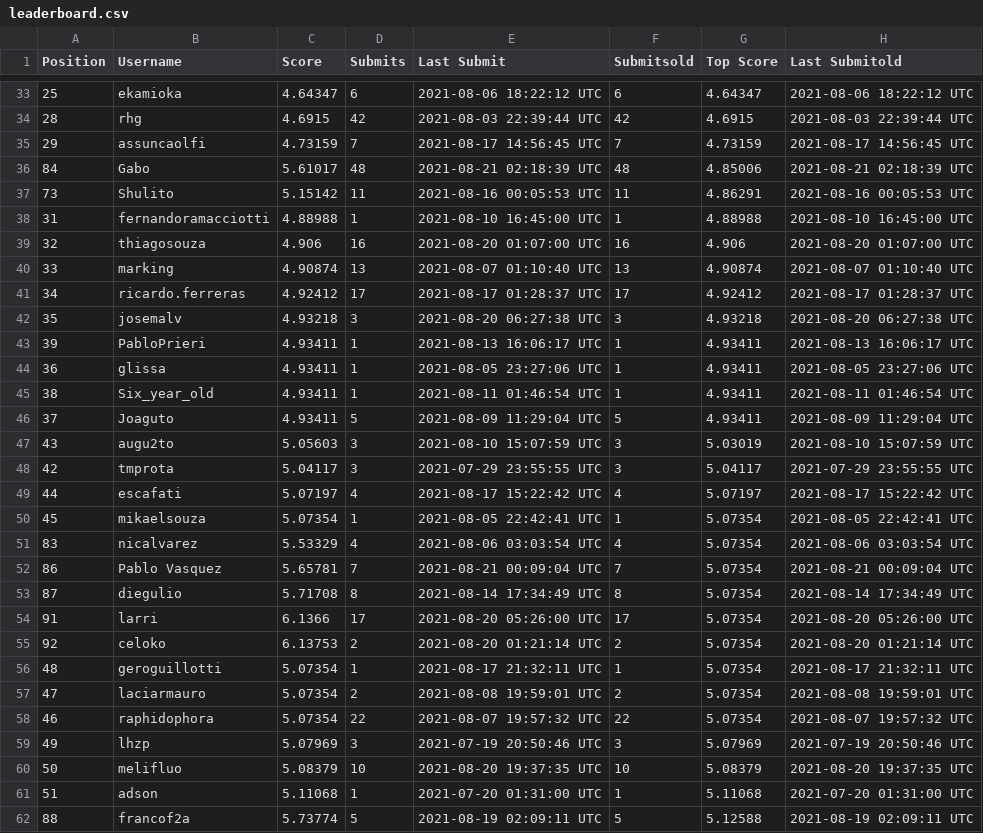
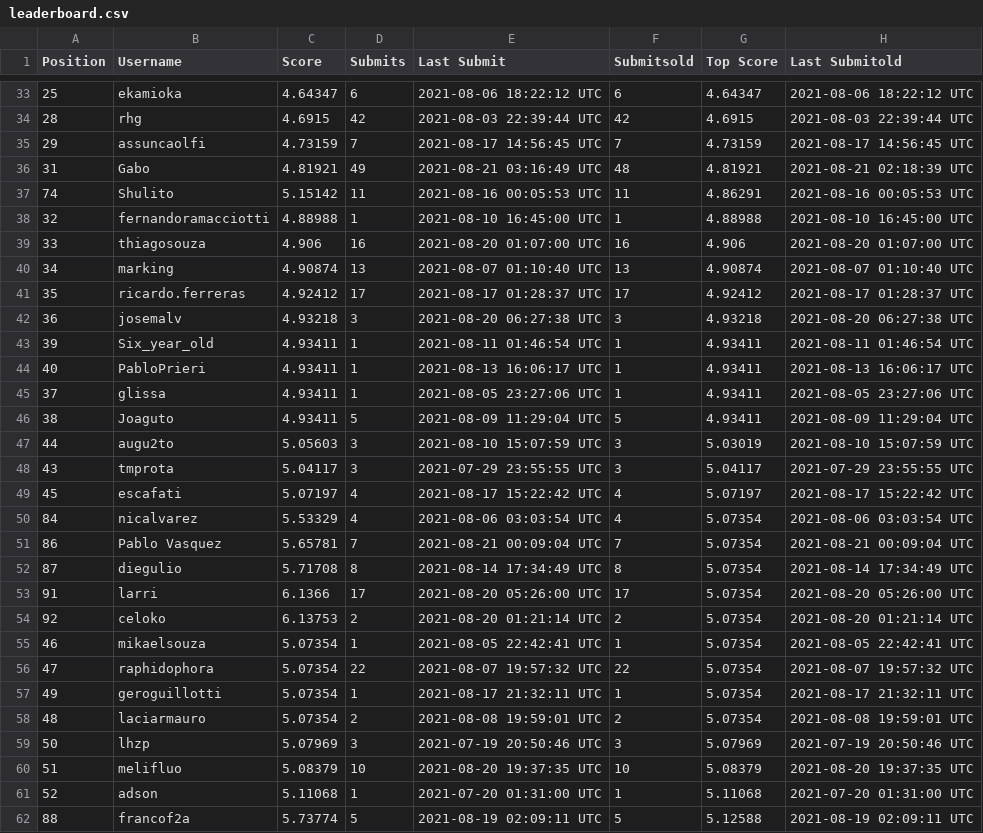
Before and after one commit to WittmannF/meli-challenge-leaderboard, a CSV file: leaderboard/leaderboard.csv, drawn as a sheet; only a part is shown, gaps mark what is left out; the diff covers the shown part only.

```diff
--- a/leaderboard/leaderboard.csv
+++ b/leaderboard/leaderboard.csv
@@ -35,18 +35,17 @@ Position,Username,Score,Submits,Last Submit,Submitsold,Top Score,Last Submitold
 29,assuncaolfi,4.73159,7,2021-08-17 14:56:45 UTC,7,4.73159,2021-08-17 14:56:45 UTC
-84,Gabo,5.61017,48,2021-08-21 02:18:39 UTC,48,4.85006,2021-08-21 02:18:39 UTC
-73,Shulito,5.15142,11,2021-08-16 00:05:53 UTC,11,4.86291,2021-08-16 00:05:53 UTC
-31,fernandoramacciotti,4.88988,1,2021-08-10 16:45:00 UTC,1,4.88988,2021-08-10 16:45:00 UTC
-32,thiagosouza,4.906,16,2021-08-20 01:07:00 UTC,16,4.906,2021-08-20 01:07:00 UTC
-33,marking,4.90874,13,2021-08-07 01:10:40 UTC,13,4.90874,2021-08-07 01:10:40 UTC
-34,ricardo.ferreras,4.92412,17,2021-08-17 01:28:37 UTC,17,4.92412,2021-08-17 01:28:37 UTC
-35,josemalv,4.93218,3,2021-08-20 06:27:38 UTC,3,4.93218,2021-08-20 06:27:38 UTC
-39,PabloPrieri,4.93411,1,2021-08-13 16:06:17 UTC,1,4.93411,2021-08-13 16:06:17 UTC
-36,glissa,4.93411,1,2021-08-05 23:27:06 UTC,1,4.93411,2021-08-05 23:27:06 UTC
-38,Six_year_old,4.93411,1,2021-08-11 01:46:54 UTC,1,4.93411,2021-08-11 01:46:54 UTC
-37,Joaguto,4.93411,5,2021-08-09 11:29:04 UTC,5,4.93411,2021-08-09 11:29:04 UTC
-43,augu2to,5.05603,3,2021-08-10 15:07:59 UTC,3,5.03019,2021-08-10 15:07:59 UTC
-42,tmprota,5.04117,3,2021-07-29 23:55:55 UTC,3,5.04117,2021-07-29 23:55:55 UTC
-44,escafati,5.07197,4,2021-08-17 15:22:42 UTC,4,5.07197,2021-08-17 15:22:42 UTC
-45,mikaelsouza,5.07354,1,2021-08-05 22:42:41 UTC,1,5.07354,2021-08-05 22:42:41 UTC
-83,nicalvarez,5.53329,4,2021-08-06 03:03:54 UTC,4,5.07354,2021-08-06 03:03:54 UTC
+31,Gabo,4.81921,49,2021-08-21 03:16:49 UTC,48,4.81921,2021-08-21 02:18:39 UTC
+74,Shulito,5.15142,11,2021-08-16 00:05:53 UTC,11,4.86291,2021-08-16 00:05:53 UTC
+32,fernandoramacciotti,4.88988,1,2021-08-10 16:45:00 UTC,1,4.88988,2021-08-10 16:45:00 UTC
+33,thiagosouza,4.906,16,2021-08-20 01:07:00 UTC,16,4.906,2021-08-20 01:07:00 UTC
+34,marking,4.90874,13,2021-08-07 01:10:40 UTC,13,4.90874,2021-08-07 01:10:40 UTC
+35,ricardo.ferreras,4.92412,17,2021-08-17 01:28:37 UTC,17,4.92412,2021-08-17 01:28:37 UTC
+36,josemalv,4.93218,3,2021-08-20 06:27:38 UTC,3,4.93218,2021-08-20 06:27:38 UTC
+39,Six_year_old,4.93411,1,2021-08-11 01:46:54 UTC,1,4.93411,2021-08-11 01:46:54 UTC
+40,PabloPrieri,4.93411,1,2021-08-13 16:06:17 UTC,1,4.93411,2021-08-13 16:06:17 UTC
+37,glissa,4.93411,1,2021-08-05 23:27:06 UTC,1,4.93411,2021-08-05 23:27:06 UTC
+38,Joaguto,4.93411,5,2021-08-09 11:29:04 UTC,5,4.93411,2021-08-09 11:29:04 UTC
+44,augu2to,5.05603,3,2021-08-10 15:07:59 UTC,3,5.03019,2021-08-10 15:07:59 UTC
+43,tmprota,5.04117,3,2021-07-29 23:55:55 UTC,3,5.04117,2021-07-29 23:55:55 UTC
+45,escafati,5.07197,4,2021-08-17 15:22:42 UTC,4,5.07197,2021-08-17 15:22:42 UTC
+84,nicalvarez,5.53329,4,2021-08-06 03:03:54 UTC,4,5.07354,2021-08-06 03:03:54 UTC
 86,Pablo Vasquez,5.65781,7,2021-08-21 00:09:04 UTC,7,5.07354,2021-08-21 00:09:04 UTC
@@ -55,8 +54,9 @@ Position,Username,Score,Submits,Last Submit,Submitsold,Top Score,Last Submitold
 92,celoko,6.13753,2,2021-08-20 01:21:14 UTC,2,5.07354,2021-08-20 01:21:14 UTC
-48,geroguillotti,5.07354,1,2021-08-17 21:32:11 UTC,1,5.07354,2021-08-17 21:32:11 UTC
-47,laciarmauro,5.07354,2,2021-08-08 19:59:01 UTC,2,5.07354,2021-08-08 19:59:01 UTC
-46,raphidophora,5.07354,22,2021-08-07 19:57:32 UTC,22,5.07354,2021-08-07 19:57:32 UTC
-49,lhzp,5.07969,3,2021-07-19 20:50:46 UTC,3,5.07969,2021-07-19 20:50:46 UTC
-50,melifluo,5.08379,10,2021-08-20 19:37:35 UTC,10,5.08379,2021-08-20 19:37:35 UTC
-51,adson,5.11068,1,2021-07-20 01:31:00 UTC,1,5.11068,2021-07-20 01:31:00 UTC
+46,mikaelsouza,5.07354,1,2021-08-05 22:42:41 UTC,1,5.07354,2021-08-05 22:42:41 UTC
+47,raphidophora,5.07354,22,2021-08-07 19:57:32 UTC,22,5.07354,2021-08-07 19:57:32 UTC
+49,geroguillotti,5.07354,1,2021-08-17 21:32:11 UTC,1,5.07354,2021-08-17 21:32:11 UTC
+48,laciarmauro,5.07354,2,2021-08-08 19:59:01 UTC,2,5.07354,2021-08-08 19:59:01 UTC
+50,lhzp,5.07969,3,2021-07-19 20:50:46 UTC,3,5.07969,2021-07-19 20:50:46 UTC
+51,melifluo,5.08379,10,2021-08-20 19:37:35 UTC,10,5.08379,2021-08-20 19:37:35 UTC
+52,adson,5.11068,1,2021-07-20 01:31:00 UTC,1,5.11068,2021-07-20 01:31:00 UTC
 88,francof2a,5.73774,5,2021-08-19 02:09:11 UTC,5,5.12588,2021-08-19 02:09:11 UTC
```
Also changed, not shown: 3 added rows, 3 removed rows and 63 edited cells elsewhere in this file.
